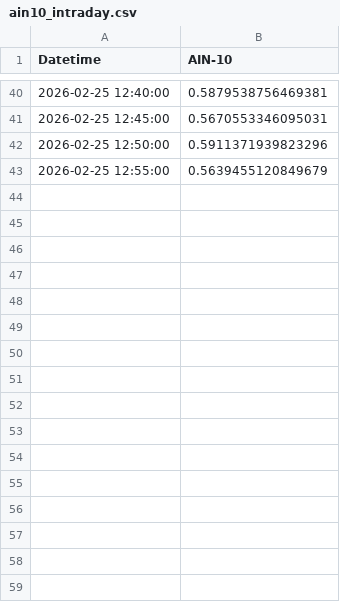
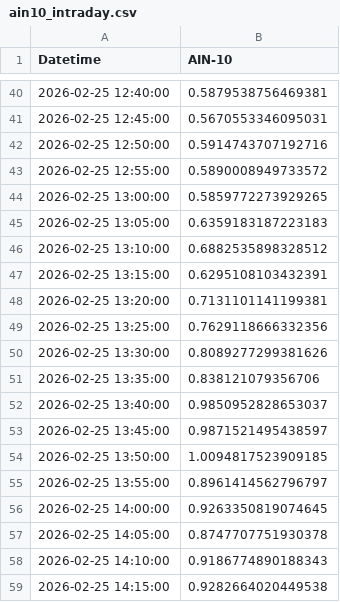
Before and after one commit to SakuraIndex/AIN-10, a CSV file: docs/outputs/ain10_intraday.csv, drawn as a sheet; only a part is shown, gaps mark what is left out.

```diff
--- a/docs/outputs/ain10_intraday.csv
+++ b/docs/outputs/ain10_intraday.csv
@@ -41,3 +41,19 @@
 2026-02-25 12:45:00,0.5670553346095031
-2026-02-25 12:50:00,0.5911371939823296
-2026-02-25 12:55:00,0.5639455120849679
+2026-02-25 12:50:00,0.5914743707192716
+2026-02-25 12:55:00,0.5890008949733572
+2026-02-25 13:00:00,0.5859772273929265
+2026-02-25 13:05:00,0.6359183187223183
+2026-02-25 13:10:00,0.6882535898328512
+2026-02-25 13:15:00,0.6295108103432391
+2026-02-25 13:20:00,0.7131101141199381
+2026-02-25 13:25:00,0.7629118666332356
+2026-02-25 13:30:00,0.8089277299381626
+2026-02-25 13:35:00,0.838121079356706
+2026-02-25 13:40:00,0.9850952828653037
+2026-02-25 13:45:00,0.9871521495438597
+2026-02-25 13:50:00,1.0094817523909185
+2026-02-25 13:55:00,0.8961414562796797
+2026-02-25 14:00:00,0.9263350819074645
+2026-02-25 14:05:00,0.8747707751930378
+2026-02-25 14:10:00,0.9186774890188343
+2026-02-25 14:15:00,0.9282664020449538
```
Also changed, not shown: 2 other files.
